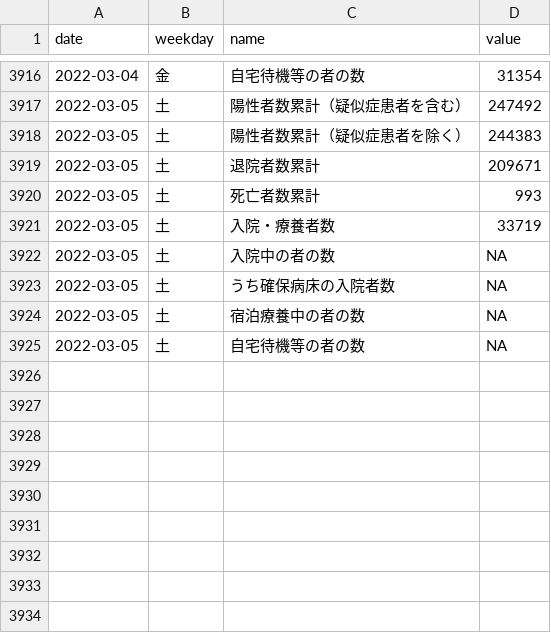
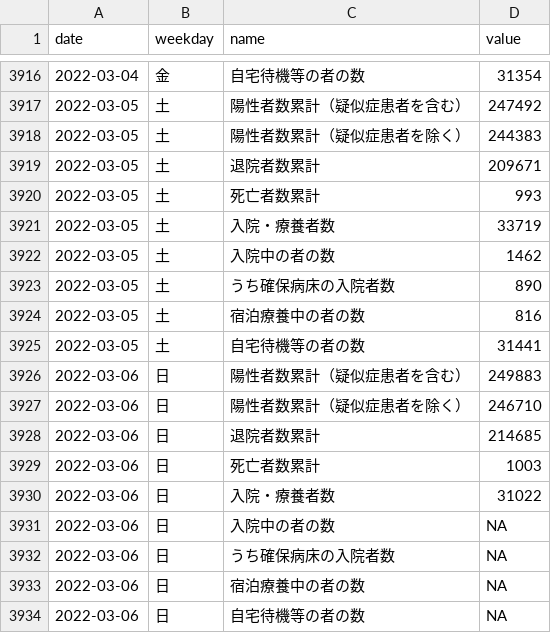
Before and after one commit to kzktmr/Covid19Dashboard, a CSV file: data/situation.csv, drawn as a sheet; only a part is shown, gaps mark what is left out.

Commit message:
Data updated

```diff
--- a/data/situation.csv
+++ b/data/situation.csv
@@ -3921,5 +3921,14 @@ date,weekday,name,value
 2022-03-05,土,入院・療養者数,33719
-2022-03-05,土,入院中の者の数,NA
-2022-03-05,土,うち確保病床の入院者数,NA
-2022-03-05,土,宿泊療養中の者の数,NA
-2022-03-05,土,自宅待機等の者の数,NA
+2022-03-05,土,入院中の者の数,1462
+2022-03-05,土,うち確保病床の入院者数,890
+2022-03-05,土,宿泊療養中の者の数,816
+2022-03-05,土,自宅待機等の者の数,31441
+2022-03-06,日,陽性者数累計（疑似症患者を含む）,249883
+2022-03-06,日,陽性者数累計（疑似症患者を除く）,246710
+2022-03-06,日,退院者数累計,214685
+2022-03-06,日,死亡者数累計,1003
+2022-03-06,日,入院・療養者数,31022
+2022-03-06,日,入院中の者の数,NA
+2022-03-06,日,うち確保病床の入院者数,NA
+2022-03-06,日,宿泊療養中の者の数,NA
+2022-03-06,日,自宅待機等の者の数,NA
```
Also changed, not shown: data/inspection.csv, data/newlycases.csv, 1 other file.
